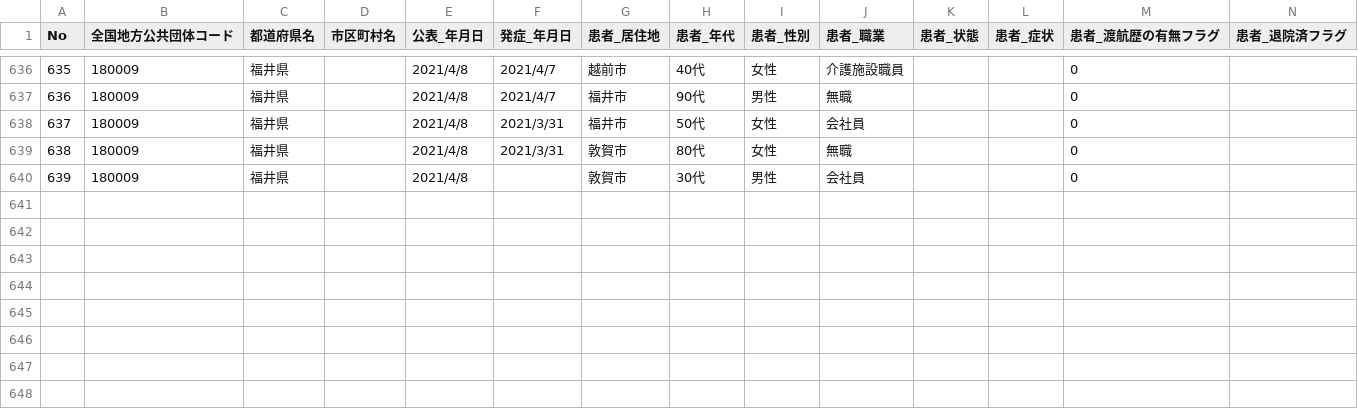
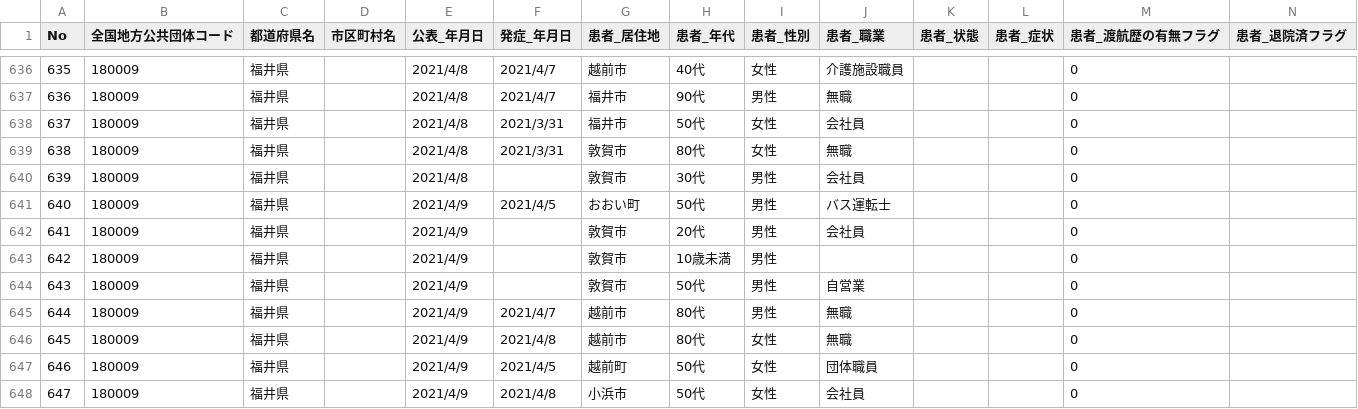
Before and after one commit to code4sabae/opendatagojp, a CSV file: csv/fukui-ken/patients.csv, drawn as a sheet; only a part is shown, gaps mark what is left out; rows hold the shown columns only; the diff names each change by its address in the sheet, - before the commit and + after, or states it on an @@ line.

Commit message:
update data

```diff
--- a/csv/fukui-ken/patients.csv
+++ b/csv/fukui-ken/patients.csv
+row 641: 640 | 180009 | 福井県 |  | 2021/4/9 | 2021/4/5 | おおい町 | 50代 | 男性 | バス運転士 |  |  | 0
+row 642: 641 | 180009 | 福井県 |  | 2021/4/9 |  | 敦賀市 | 20代 | 男性 | 会社員 |  |  | 0
+row 643: 642 | 180009 | 福井県 |  | 2021/4/9 |  | 敦賀市 | 10歳未満 | 男性 |  |  |  | 0
+row 644: 643 | 180009 | 福井県 |  | 2021/4/9 |  | 敦賀市 | 50代 | 男性 | 自営業 |  |  | 0
+row 645: 644 | 180009 | 福井県 |  | 2021/4/9 | 2021/4/7 | 越前市 | 80代 | 男性 | 無職 |  |  | 0
+row 646: 645 | 180009 | 福井県 |  | 2021/4/9 | 2021/4/8 | 越前市 | 80代 | 女性 | 無職 |  |  | 0
+row 647: 646 | 180009 | 福井県 |  | 2021/4/9 | 2021/4/5 | 越前町 | 50代 | 女性 | 団体職員 |  |  | 0
+row 648: 647 | 180009 | 福井県 |  | 2021/4/9 | 2021/4/8 | 小浜市 | 50代 | 女性 | 会社員 |  |  | 0
```
Also changed, not shown: csv/fukui-ken/call-center-cases.csv, csv/fukui-ken/hospitalization-cases.csv, 1 other file.
